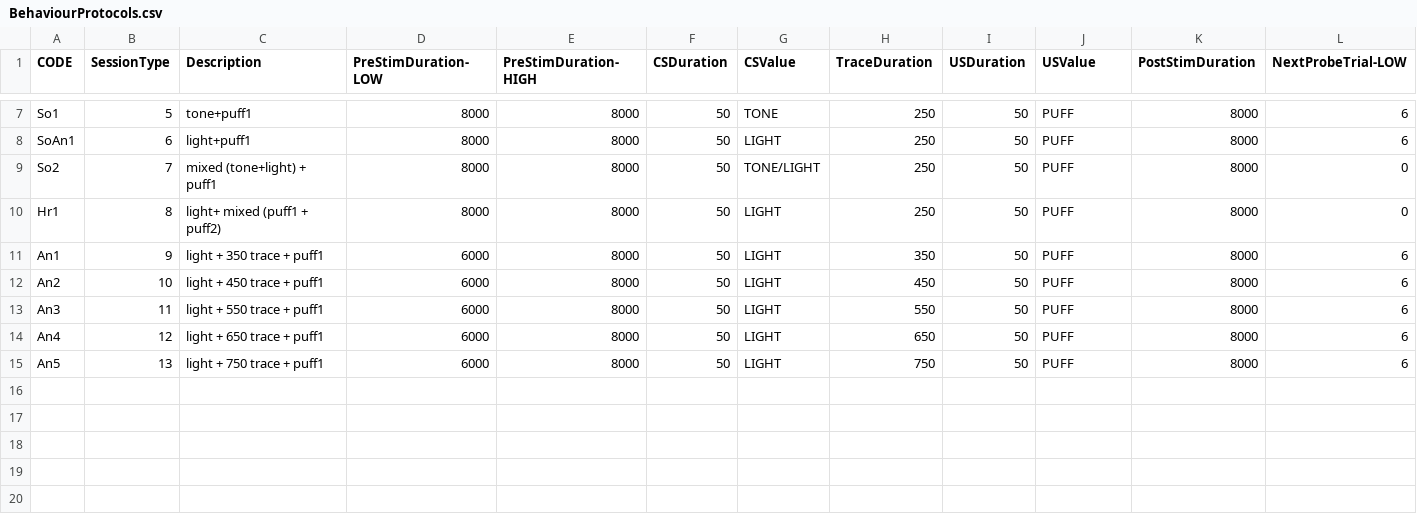
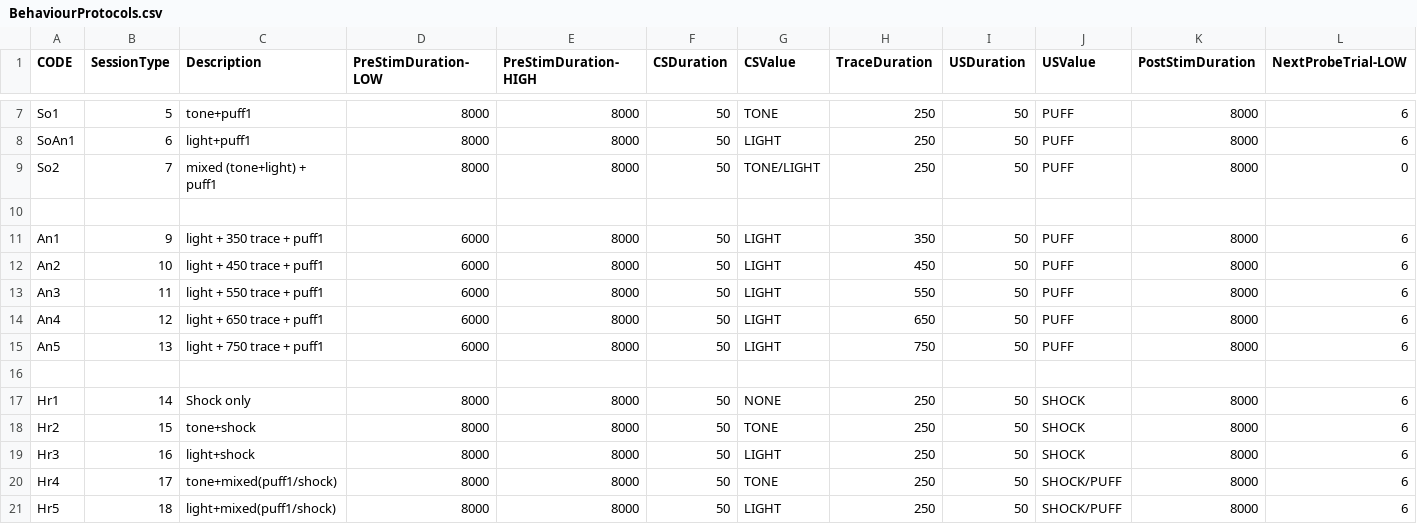
Before and after one commit to BhallaLab/MouseBehaviour, a CSV file: Protocols/BehaviourProtocols.csv, drawn as a sheet; only a part is shown, gaps mark what is left out; rows hold the shown columns only; the diff names each change by its address in the sheet, - before the commit and + after, or states it on an @@ line.

Commit message:
Added new protocls incorporating shock (#39)
* Update BehaviourProtocols.csv

new tral comit

* Added new protocls incorporating shock

```diff
--- a/Protocols/BehaviourProtocols.csv
+++ b/Protocols/BehaviourProtocols.csv
-row 10: Hr1 | 8 | light+ mixed (puff1 + puff2) | 8000 | 8000 | 50 | LIGHT | 250 | 50 | PUFF | 8000 | 0
+row 10: (empty)
+row 16: (empty)
+row 17: Hr1 | 14 | Shock only | 8000 | 8000 | 50 | NONE | 250 | 50 | SHOCK | 8000 | 6
+row 18: Hr2 | 15 | tone+shock | 8000 | 8000 | 50 | TONE | 250 | 50 | SHOCK | 8000 | 6
+row 19: Hr3 | 16 | light+shock | 8000 | 8000 | 50 | LIGHT | 250 | 50 | SHOCK | 8000 | 6
+row 20: Hr4 | 17 | tone+mixed(puff1/shock) | 8000 | 8000 | 50 | TONE | 250 | 50 | SHOCK/PUFF | 8000 | 6
+row 21: Hr5 | 18 | light+mixed(puff1/shock) | 8000 | 8000 | 50 | LIGHT | 250 | 50 | SHOCK/PUFF | 8000 | 6
```
